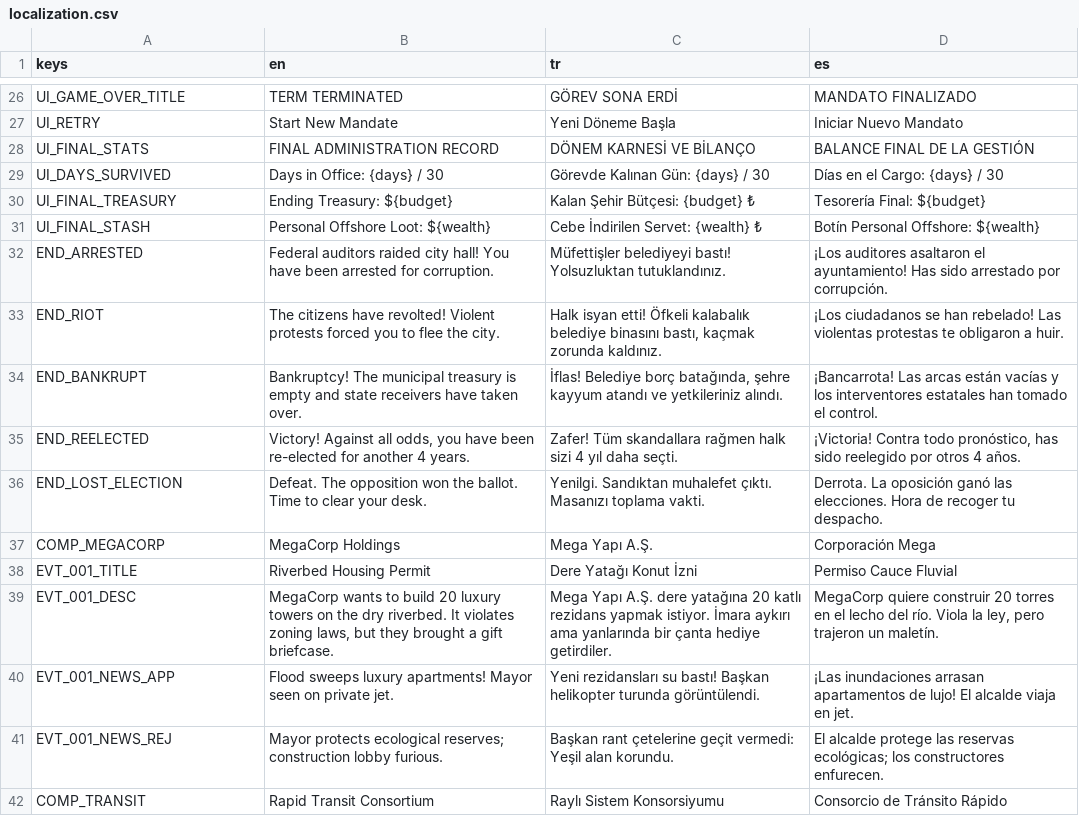
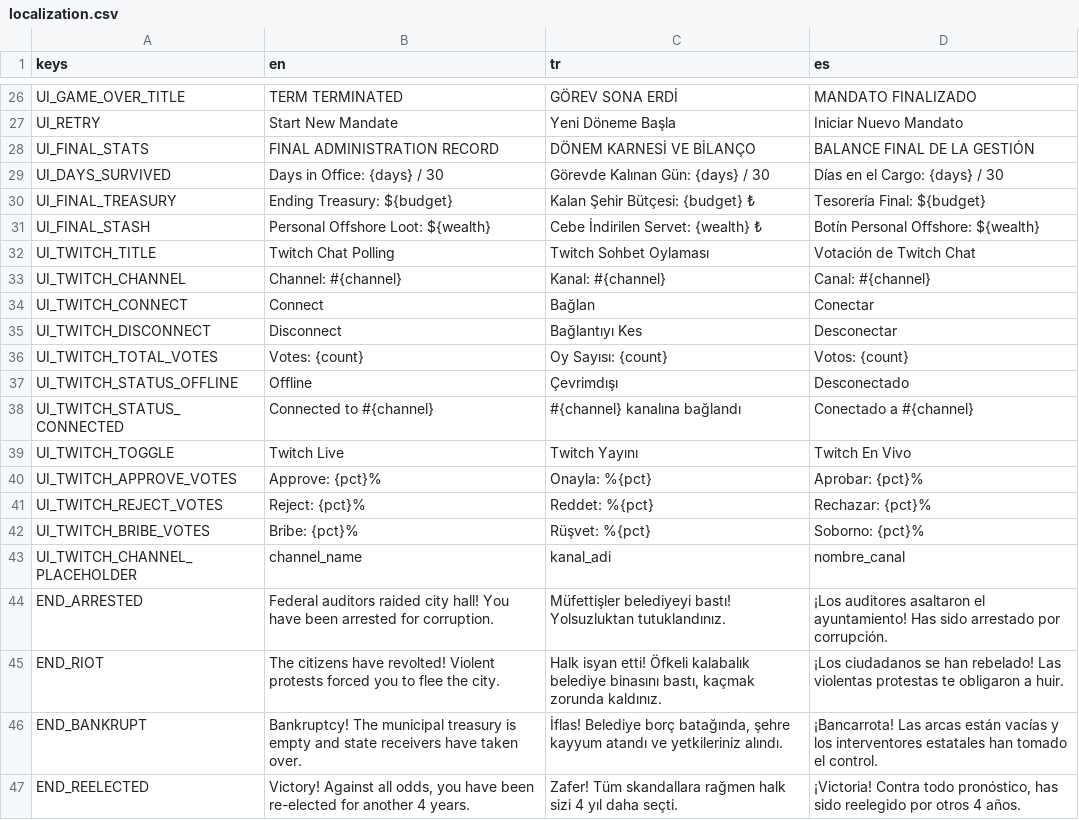
Before and after one commit to kaansrflioglu/yes-mr-mayor, a CSV file: data/localization.csv, drawn as a sheet; only a part is shown, gaps mark what is left out; the shorter side is filled out with more unchanged rows.

Commit message:
feat: add Twitch integration, localization support, and Phase 5 UI components with automated tests

```diff
--- a/data/localization.csv
+++ b/data/localization.csv
@@ -31,2 +31,14 @@ UI_FINAL_TREASURY,"Ending Treasury: ${budget}","Kalan Şehir Bütçesi: {budget}
 UI_FINAL_STASH,"Personal Offshore Loot: ${wealth}","Cebe İndirilen Servet: {wealth} ₺","Botín Personal Offshore: ${wealth}"
+UI_TWITCH_TITLE,"Twitch Chat Polling","Twitch Sohbet Oylaması","Votación de Twitch Chat"
+UI_TWITCH_CHANNEL,"Channel: #{channel}","Kanal: #{channel}","Canal: #{channel}"
+UI_TWITCH_CONNECT,"Connect","Bağlan","Conectar"
+UI_TWITCH_DISCONNECT,"Disconnect","Bağlantıyı Kes","Desconectar"
+UI_TWITCH_TOTAL_VOTES,"Votes: {count}","Oy Sayısı: {count}","Votos: {count}"
+UI_TWITCH_STATUS_OFFLINE,"Offline","Çevrimdışı","Desconectado"
+UI_TWITCH_STATUS_CONNECTED,"Connected to #{channel}","#{channel} kanalına bağlandı","Conectado a #{channel}"
+UI_TWITCH_TOGGLE,"Twitch Live","Twitch Yayını","Twitch En Vivo"
+UI_TWITCH_APPROVE_VOTES,"Approve: {pct}%","Onayla: %{pct}","Aprobar: {pct}%"
+UI_TWITCH_REJECT_VOTES,"Reject: {pct}%","Reddet: %{pct}","Rechazar: {pct}%"
+UI_TWITCH_BRIBE_VOTES,"Bribe: {pct}%","Rüşvet: %{pct}","Soborno: {pct}%"
+UI_TWITCH_CHANNEL_PLACEHOLDER,"channel_name","kanal_adi","nombre_canal"
 END_ARRESTED,"Federal auditors raided city hall! You have been arrested for corruption.","Müfettişler belediyeyi bastı! Yolsuzluktan tutuklandınız.","¡Los auditores asaltaron el ayuntamiento! Has sido arrestado por corrupción."
```
Also changed, not shown: 17 other files.
